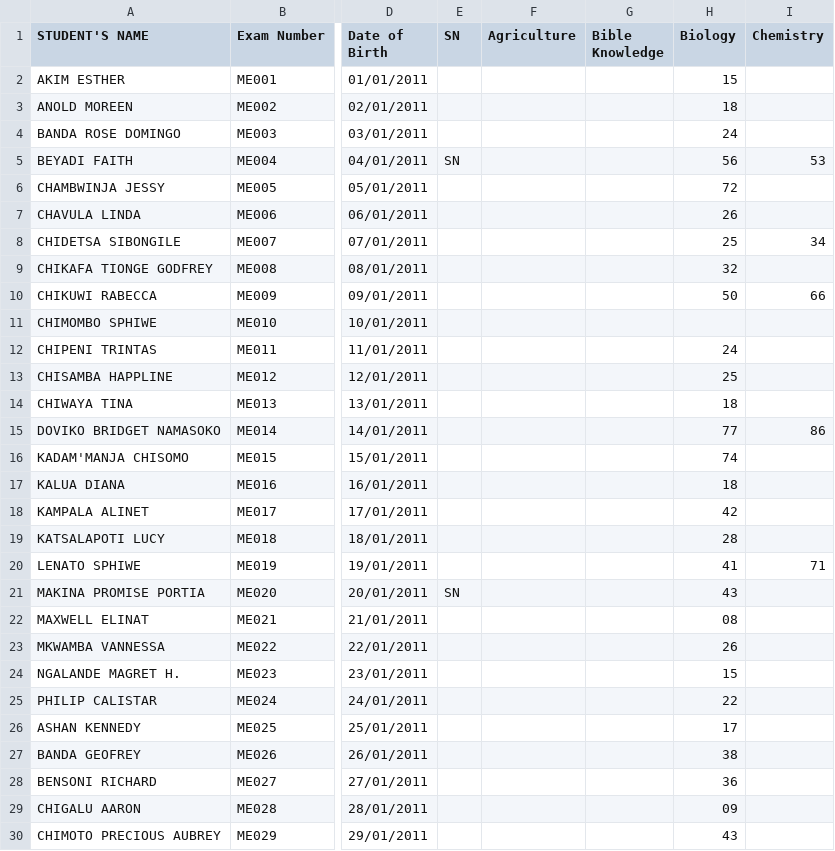
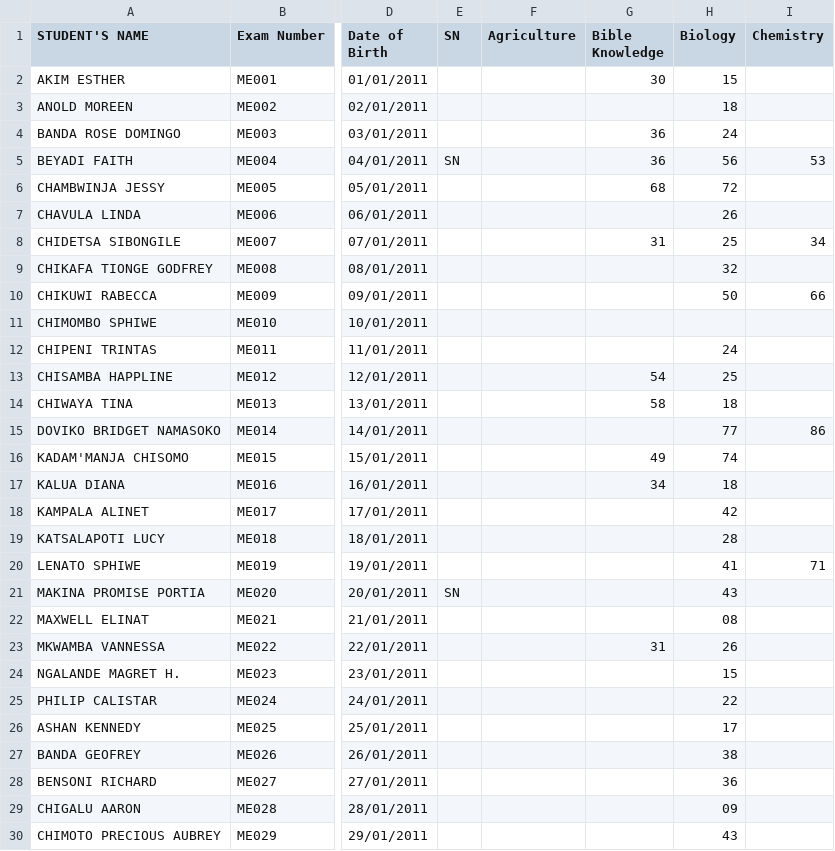
Before and after one commit to enitac/n, a CSV file: form3.csv, drawn as a sheet; only a part is shown, gaps mark what is left out; the diff names each change by its address in the sheet, - before the commit and + after, or states it on an @@ line.

Commit message:
Update: form3 - Bible Knowledge (8/10/2026, 12:31:34 PM)

```diff
--- a/form3.csv
+++ b/form3.csv
-G2 (Bible Knowledge): (empty)
+G2 (Bible Knowledge): 30
-G4:G5 (Bible Knowledge): (empty)
+G4:G5 (Bible Knowledge): 36
-G6 (Bible Knowledge): (empty)
+G6 (Bible Knowledge): 68
-G8 (Bible Knowledge): (empty)
+G8 (Bible Knowledge): 31
-G13 (Bible Knowledge): (empty)
+G13 (Bible Knowledge): 54
-G14 (Bible Knowledge): (empty)
+G14 (Bible Knowledge): 58
-G16 (Bible Knowledge): (empty)
+G16 (Bible Knowledge): 49
-G17 (Bible Knowledge): (empty)
+G17 (Bible Knowledge): 34
-G23 (Bible Knowledge): (empty)
+G23 (Bible Knowledge): 31
```
